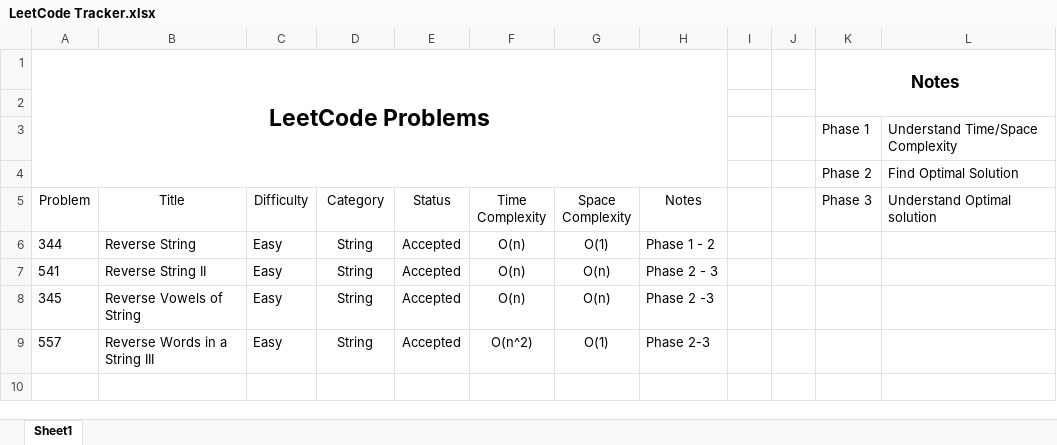
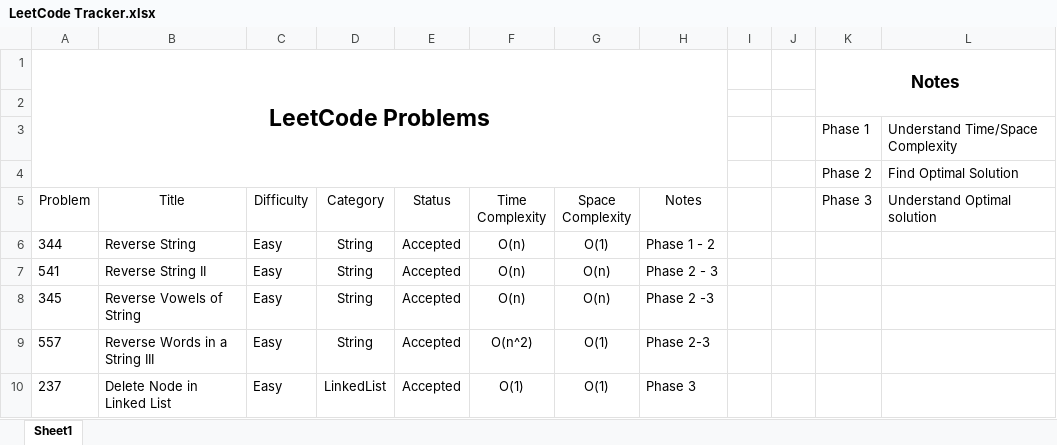
Before and after one commit to leontan4/LeetCode, an Excel workbook: LeetCode Tracker.xlsx, sheet Sheet1, drawn as a sheet; values as stored, in another font and other column widths than the file's, no borders; conditional formats not drawn; the diff names each change by its address in the sheet, - before the commit and + after, or states it on an @@ line.

Commit message:
updated tracker

```diff
--- a/LeetCode Tracker.xlsx (sheet Sheet1)
+++ b/LeetCode Tracker.xlsx (sheet Sheet1)
+row 10: 237 | Delete Node in Linked List | Easy | LinkedList | Accepted | O(1) | O(1) | Phase 3
```
